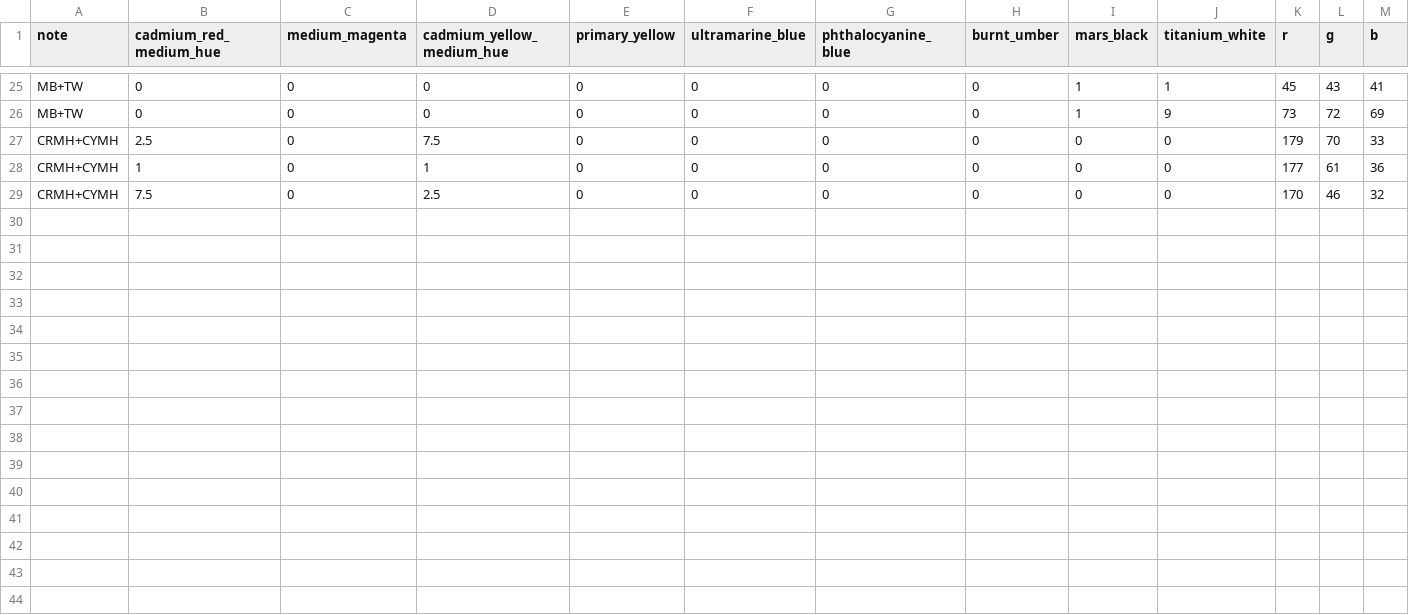
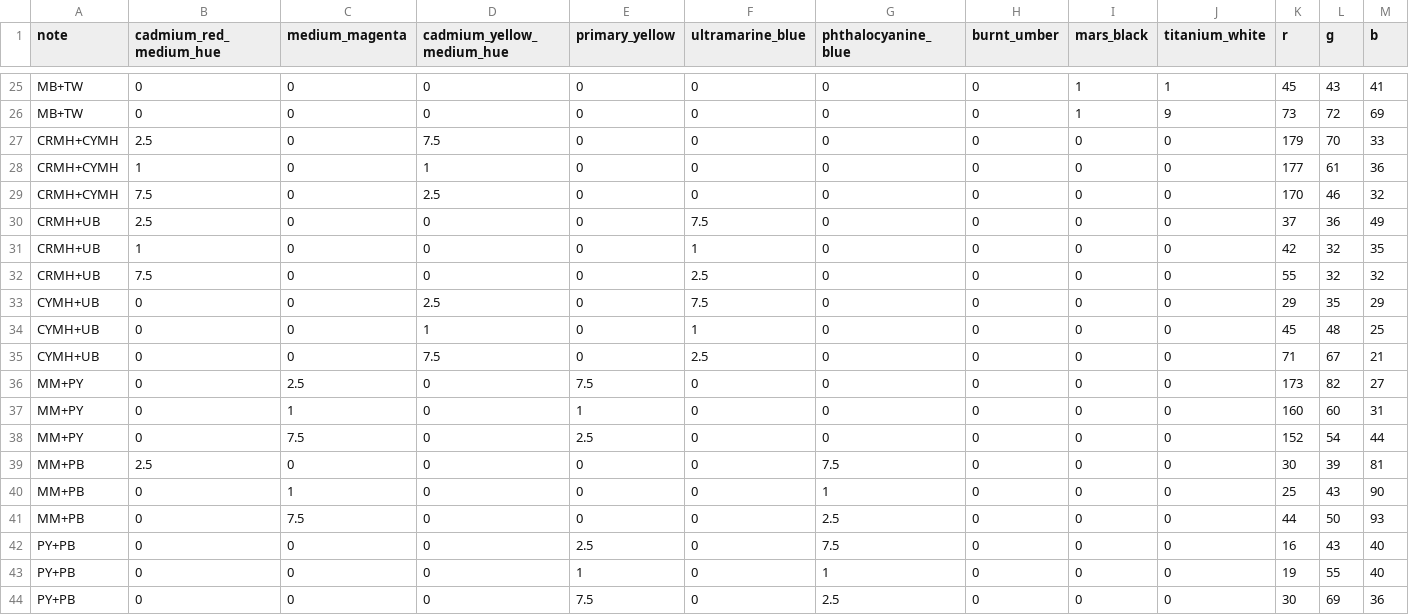
Before and after one commit to areebairfan08/PigmentML, a CSV file: data/rgb_data.csv, drawn as a sheet; only a part is shown, gaps mark what is left out.

Commit message:
finished data entry for swatch 01

```diff
--- a/data/rgb_data.csv
+++ b/data/rgb_data.csv
@@ -29 +29,16 @@ CRMH+CYMH,1,0,1,0,0,0,0,0,0,177,61,36
 CRMH+CYMH,7.5,0,2.5,0,0,0,0,0,0,170,46,32
+CRMH+UB,2.5,0,0,0,7.5,0,0,0,0,37,36,49
+CRMH+UB,1,0,0,0,1,0,0,0,0,42,32,35
+CRMH+UB,7.5,0,0,0,2.5,0,0,0,0,55,32,32
+CYMH+UB,0,0,2.5,0,7.5,0,0,0,0,29,35,29
+CYMH+UB,0,0,1,0,1,0,0,0,0,45,48,25
+CYMH+UB,0,0,7.5,0,2.5,0,0,0,0,71,67,21
+MM+PY,0,2.5,0,7.5,0,0,0,0,0,173,82,27
+MM+PY,0,1,0,1,0,0,0,0,0,160,60,31
+MM+PY,0,7.5,0,2.5,0,0,0,0,0,152,54,44
+MM+PB,2.5,0,0,0,0,7.5,0,0,0,30,39,81
+MM+PB,0,1,0,0,0,1,0,0,0,25,43,90
+MM+PB,0,7.5,0,0,0,2.5,0,0,0,44,50,93
+PY+PB,0,0,0,2.5,0,7.5,0,0,0,16,43,40
+PY+PB,0,0,0,1,0,1,0,0,0,19,55,40
+PY+PB,0,0,0,7.5,0,2.5,0,0,0,30,69,36
```
